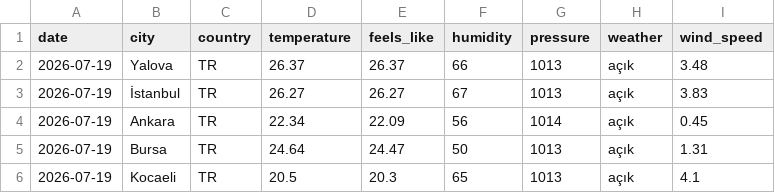
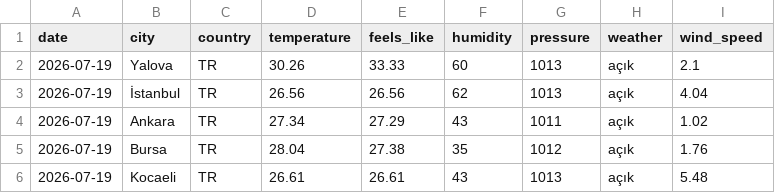
Before and after one commit to acetinkaya/turkiye-daily-open-data, a CSV file: data/weather/csv/2026-07-19.csv, drawn as a sheet.

```diff
--- a/data/weather/csv/2026-07-19.csv
+++ b/data/weather/csv/2026-07-19.csv
@@ -1,6 +1,6 @@
 date,city,country,temperature,feels_like,humidity,pressure,weather,wind_speed
-2026-07-19,Yalova,TR,26.37,26.37,66,1013,açık,3.48
-2026-07-19,İstanbul,TR,26.27,26.27,67,1013,açık,3.83
-2026-07-19,Ankara,TR,22.34,22.09,56,1014,açık,0.45
-2026-07-19,Bursa,TR,24.64,24.47,50,1013,açık,1.31
-2026-07-19,Kocaeli,TR,20.5,20.3,65,1013,açık,4.1
+2026-07-19,Yalova,TR,30.26,33.33,60,1013,açık,2.1
+2026-07-19,İstanbul,TR,26.56,26.56,62,1013,açık,4.04
+2026-07-19,Ankara,TR,27.34,27.29,43,1011,açık,1.02
+2026-07-19,Bursa,TR,28.04,27.38,35,1012,açık,1.76
+2026-07-19,Kocaeli,TR,26.61,26.61,43,1013,açık,5.48
```
Also changed, not shown: 2 other files.
